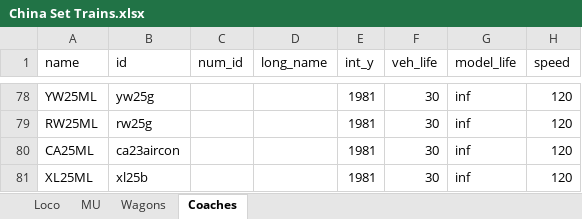
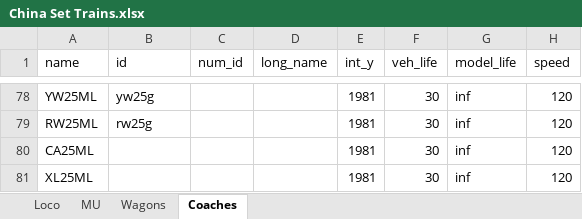
Before and after one commit to OpenTTD-China-Set/China-Set-Trains, an Excel workbook: docs/China Set Trains.xlsx, sheet Coaches, drawn as a sheet; only a part is shown, gaps mark what is left out; values as stored, in another font and other column widths than the file's, no borders; the diff names each change by its address in the sheet, - before the commit and + after, or states it on an @@ line.

```diff
--- a/docs/China Set Trains.xlsx (sheet Coaches)
+++ b/docs/China Set Trains.xlsx (sheet Coaches)
-B80 (id): ca23aircon
+B80 (id): (empty)
-B81 (id): xl25b
+B81 (id): (empty)
```
Also changed, not shown: 1 other file.
